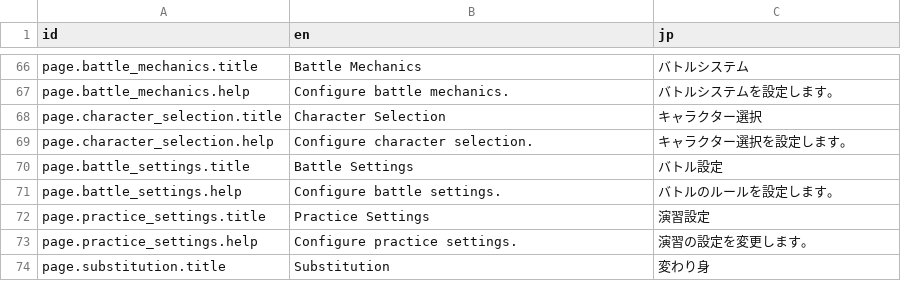
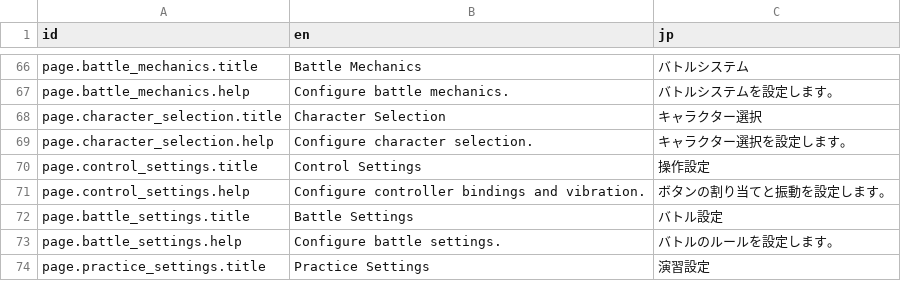
Before and after one commit to solid1353/NA2-Modding, a TSV file: na228_builder/resources/mod_strings.tsv, drawn as a sheet; only a part is shown, gaps mark what is left out; the shorter side is filled out with more unchanged rows; the diff names each change by its address in the sheet, - before the commit and + after, or states it on an @@ line.

```diff
--- a/na228_builder/resources/mod_strings.tsv
+++ b/na228_builder/resources/mod_strings.tsv
+row 70: page.control_settings.title | Control Settings | 操作設定
+row 71: page.control_settings.help | Configure controller bindings and vibration. | ボタンの割り当てと振動を設定します。
```
Also changed, not shown: 20 other files.
